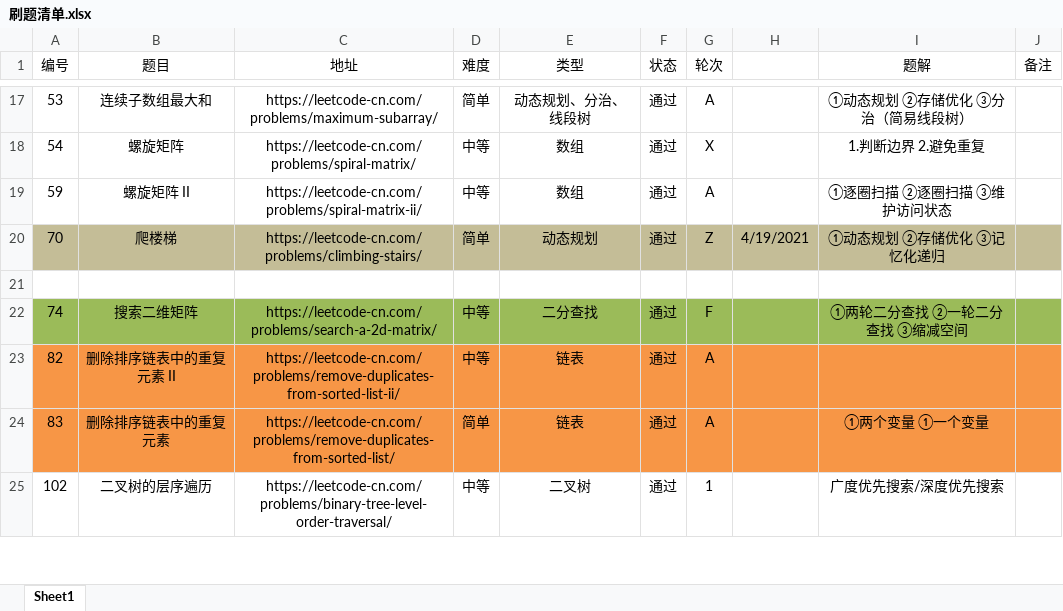
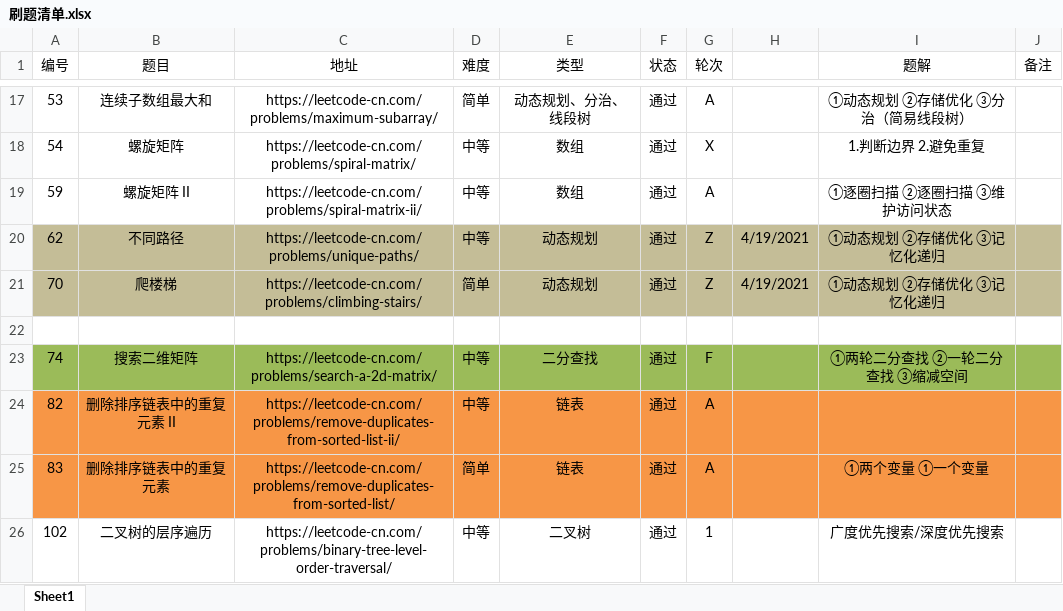
Before and after one commit to moonspiritacm/Leetcode-Java, an Excel workbook: notes/刷题清单.xlsx, sheet Sheet1, drawn as a sheet; only a part is shown, gaps mark what is left out; values as stored, in another font and other column widths than the file's, no borders; the diff names each change by its address in the sheet, - before the commit and + after, or states it on an @@ line.

Commit message:
Problem 0062 RZ

```diff
--- a/notes/刷题清单.xlsx (sheet Sheet1)
+++ b/notes/刷题清单.xlsx (sheet Sheet1)
+row 20: 62 | 不同路径 | https://leetcode-cn.com/problems/unique-paths/ | 中等 | 动态规划 | 通过 | Z | 4/19/2021 | ①动态规划 ②存储优化 ③记忆化递归
```
Also changed, not shown: 3 other files.
